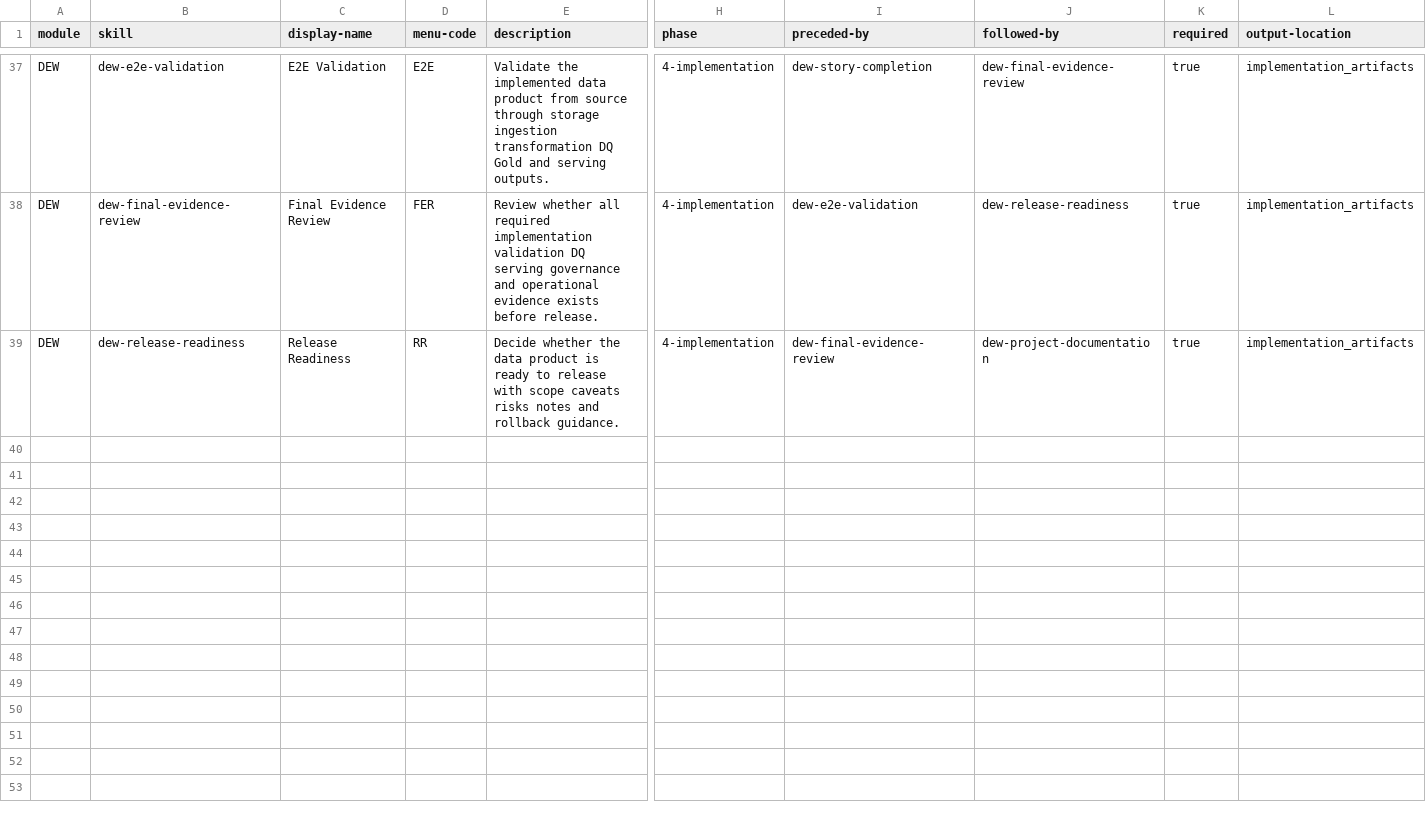
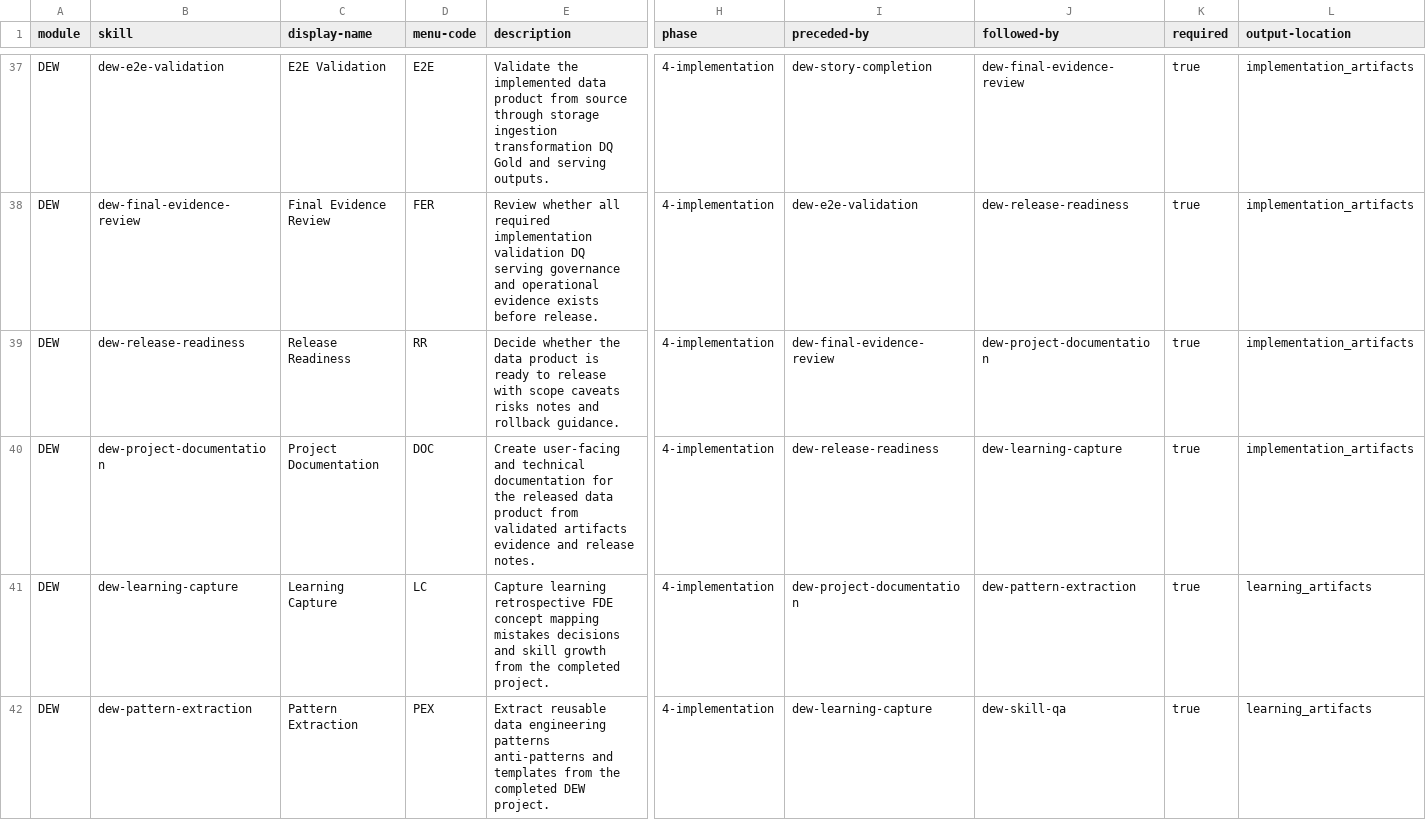
Before and after one commit to DKSang/DEW, a CSV file: src/dew-skills/module-help.csv, drawn as a sheet; only a part is shown, gaps mark what is left out; rows hold the shown columns only; the diff names each change by its address in the sheet, - before the commit and + after, or states it on an @@ line.

Commit message:
feat: Implement learning capture and pattern extraction workflows
- Added learning capture workflow with initialization, context loading, FDE concept mapping, mistake and decision capturing, learning review gate, and finalization steps.
- Introduced pattern extraction workflow to extract reusable patterns and anti-patterns from completed projects, including initialization, project outcome loading, pattern extraction, anti-pattern extraction, pattern review gate, and finalization steps.
- Created project documentation workflow to generate user-facing and technical documentation, including initialization, release context loading, user-facing and technical documentation creation, documentation review gate, and finalization steps.
- Established TOML configuration files for each workflow to manage persistent facts, templates, and output paths.
- Developed various markdown templates for documentation, patterns, and anti-patterns to standardize outputs.
- Updated module help CSV to reflect new workflows and their dependencies.

```diff
--- a/src/dew-skills/module-help.csv
+++ b/src/dew-skills/module-help.csv
+row 40: DEW | dew-project-documentation | Project Documentation | DOC | Create user-facing and technical documentation for the released data product from validated artifacts evidence and release notes. | 4-implementation | dew-release-readiness | dew-learning-capture | true | implementation_artifacts
+row 41: DEW | dew-learning-capture | Learning Capture | LC | Capture learning retrospective FDE concept mapping mistakes decisions and skill growth from the completed project. | 4-implementation | dew-project-documentation | dew-pattern-extraction | true | learning_artifacts
+row 42: DEW | dew-pattern-extraction | Pattern Extraction | PEX | Extract reusable data engineering patterns anti-patterns and templates from the completed DEW project. | 4-implementation | dew-learning-capture | dew-skill-qa | true | learning_artifacts
```
Also changed, not shown: 42 other files.
